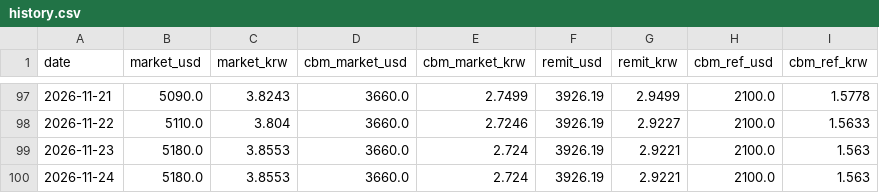
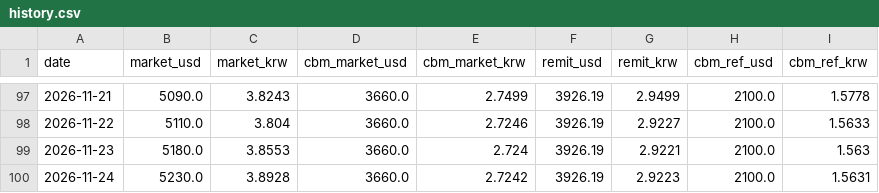
Before and after one commit to park1004di/mmk-cal, a CSV file: history.csv, drawn as a sheet; only a part is shown, gaps mark what is left out.

```diff
--- a/history.csv
+++ b/history.csv
@@ -99,2 +99,2 @@
 2026-11-23,5180.0,3.8553,3660.0,2.724,3926.19,2.9221,2100.0,1.563
-2026-11-24,5180.0,3.8553,3660.0,2.724,3926.19,2.9221,2100.0,1.563
+2026-11-24,5230.0,3.8928,3660.0,2.7242,3926.19,2.9223,2100.0,1.5631
```
Also changed, not shown: 6 other files.
